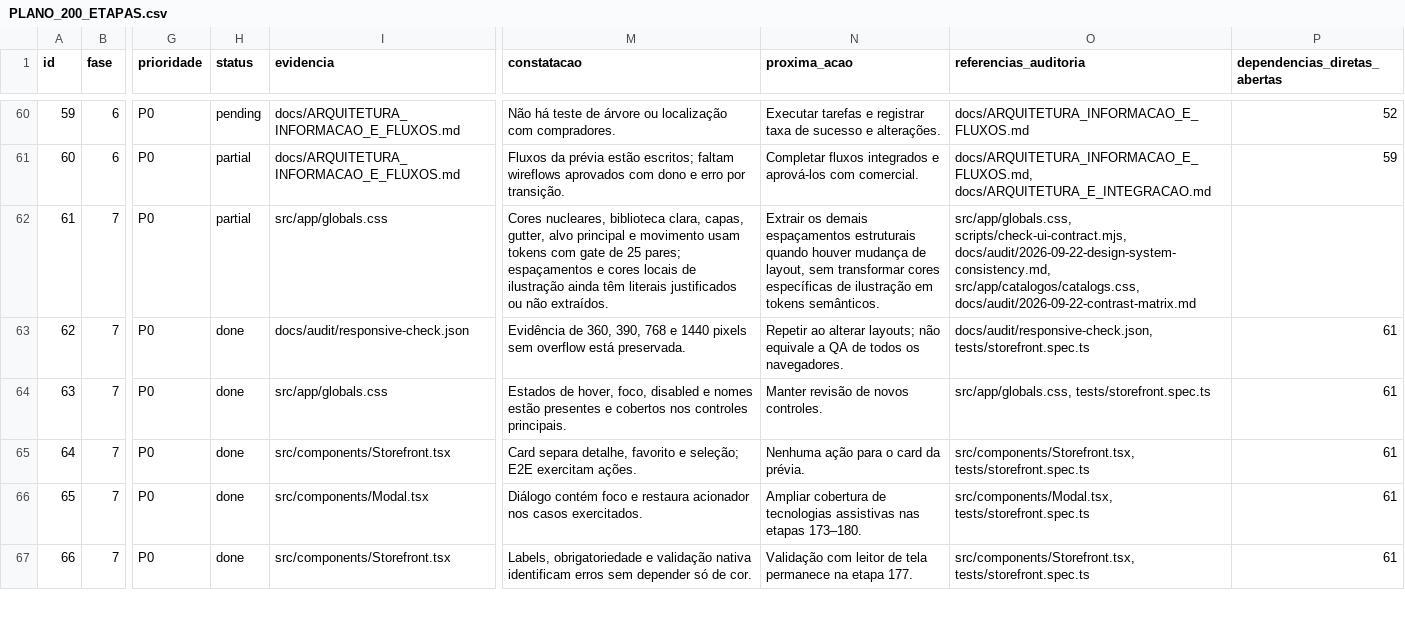
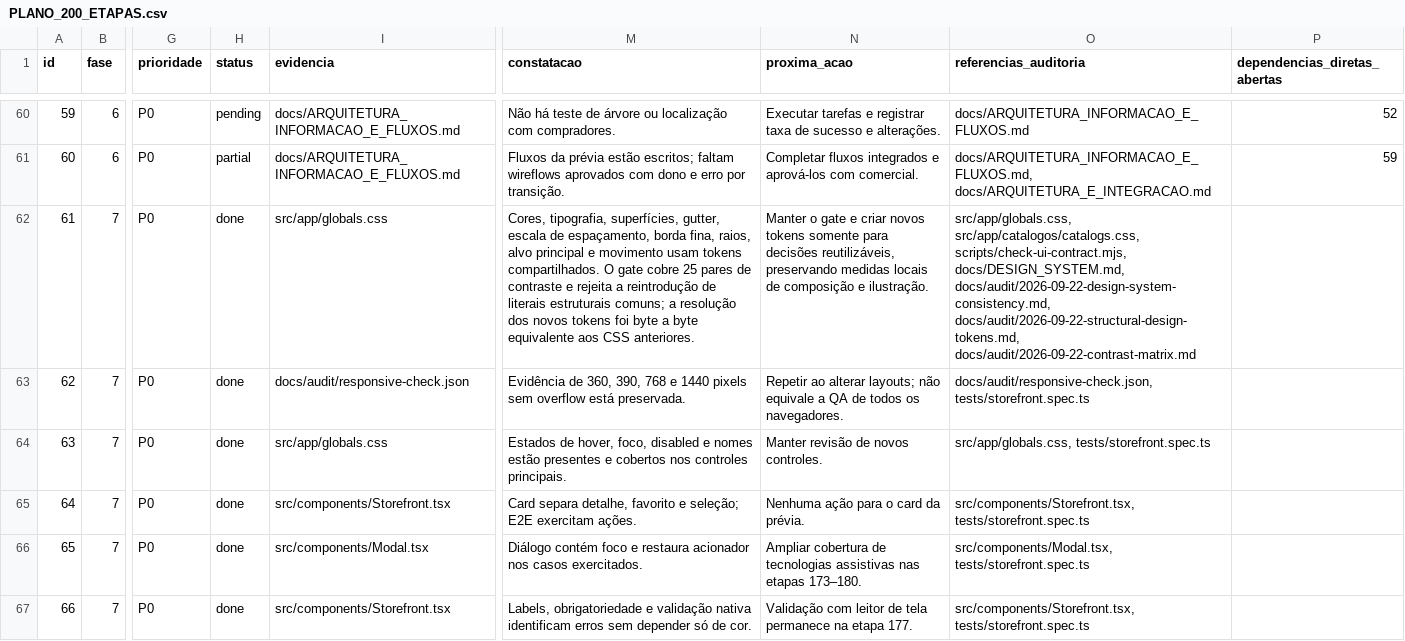
Before and after one commit to adm01-debug/Promo_Brindes_Premium_V1, a CSV file: docs/PLANO_200_ETAPAS.csv, drawn as a sheet; only a part is shown, gaps mark what is left out; the diff covers the shown part only; the diff names each change by its address in the sheet, - before the commit and + after, or states it on an @@ line.

Commit message:
refactor: centralize structural design tokens

```diff
--- a/docs/PLANO_200_ETAPAS.csv
+++ b/docs/PLANO_200_ETAPAS.csv
-H62 (status): partial
+H62 (status): done
-M62 (constatacao): Cores nucleares, biblioteca clara, capas, gutter, alvo principal e movimento usam tokens com gate de 25 pares; espaçamentos e cores locais de ilustração ainda têm literais justificados ou não extraídos.
+M62 (constatacao): Cores, tipografia, superfícies, gutter, escala de espaçamento, borda fina, raios, alvo principal e movimento usam tokens compartilhados. O gate cobre 25 pares de contraste e rejeita a reintrodução de literais estruturais comuns; a resolução dos novos tokens foi byte a byte equivalente aos CSS anteriores.
-N62 (proxima_acao): Extrair os demais espaçamentos estruturais quando houver mudança de layout, sem transformar cores específicas de ilustração em tokens semânticos.
+N62 (proxima_acao): Manter o gate e criar novos tokens somente para decisões reutilizáveis, preservando medidas locais de composição e ilustração.
-O62 (referencias_auditoria): src/app/globals.css, scripts/check-ui-contract.mjs, docs/audit/2026-09-22-design-system-consistency.md, src/app/catalogos/catalogs.css, docs/audit/2026-09-22-contrast-matrix.md
+O62 (referencias_auditoria): src/app/globals.css, src/app/catalogos/catalogs.css, scripts/check-ui-contract.mjs, docs/DESIGN_SYSTEM.md, docs/audit/2026-09-22-design-system-consistency.md, docs/audit/2026-09-22-structural-design-tokens.md, docs/audit/2026-09-22-contrast-matrix.md
-P63:P67 (dependencias_diretas_abertas): 61
+P63:P67 (dependencias_diretas_abertas): (empty)
```
Also changed, not shown: 4 edited cells elsewhere in this file, 11 other files.
